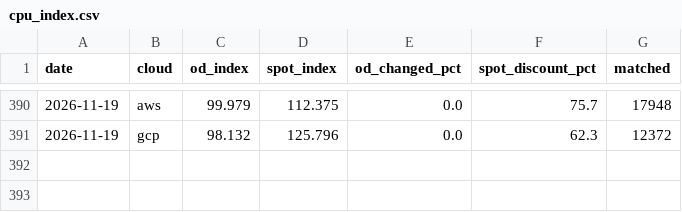
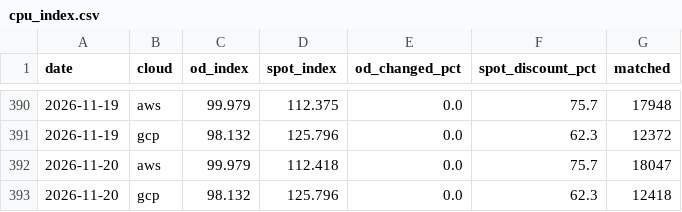
Before and after one commit to JamieCladeHo/myClaude-backup, a CSV file: docs/data/compute/cpu_index.csv, drawn as a sheet; only a part is shown, gaps mark what is left out.

```diff
--- a/docs/data/compute/cpu_index.csv
+++ b/docs/data/compute/cpu_index.csv
@@ -391 +391,3 @@ date,cloud,od_index,spot_index,od_changed_pct,spot_discount_pct,matched
 2026-11-19,gcp,98.132,125.796,0.0,62.3,12372
+2026-11-20,aws,99.979,112.418,0.0,75.7,18047
+2026-11-20,gcp,98.132,125.796,0.0,62.3,12418
```
Also changed, not shown: docs/data/compute/cpu_generations.csv, docs/data/compute/gpu_daily.csv, 4 other files.
